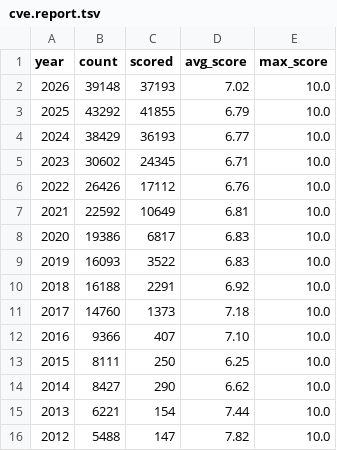
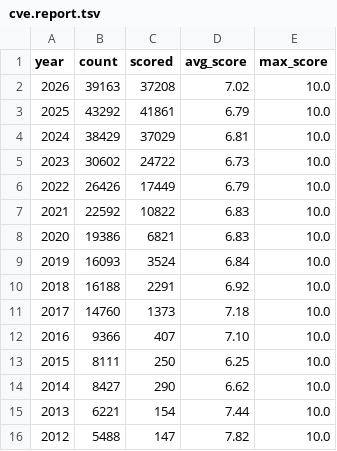
Before and after one commit to x-cmd/cve, a TSV file: report/cve.report.tsv, drawn as a sheet; only a part is shown.

```diff
--- a/report/cve.report.tsv
+++ b/report/cve.report.tsv
@@ -1,10 +1,10 @@
 year	count	scored	avg_score	max_score
-2026	39148	37193	7.02	10.0
-2025	43292	41855	6.79	10.0
-2024	38429	36193	6.77	10.0
-2023	30602	24345	6.71	10.0
-2022	26426	17112	6.76	10.0
-2021	22592	10649	6.81	10.0
-2020	19386	6817	6.83	10.0
-2019	16093	3522	6.83	10.0
+2026	39163	37208	7.02	10.0
+2025	43292	41861	6.79	10.0
+2024	38429	37029	6.81	10.0
+2023	30602	24722	6.73	10.0
+2022	26426	17449	6.79	10.0
+2021	22592	10822	6.83	10.0
+2020	19386	6821	6.83	10.0
+2019	16093	3524	6.84	10.0
 2018	16188	2291	6.92	10.0
```
Also changed, not shown: report/cwe.top100.by-cve-count.report.tsv, report/cwe.top100.by-cve-count.since-2024.report.tsv, 6 other files.
